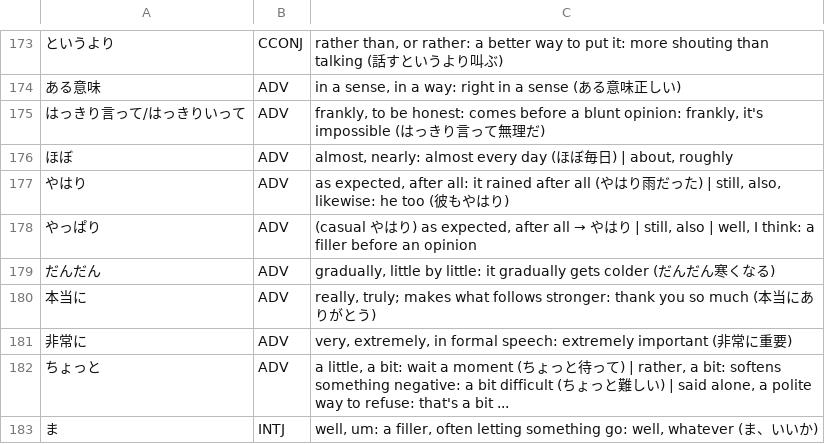
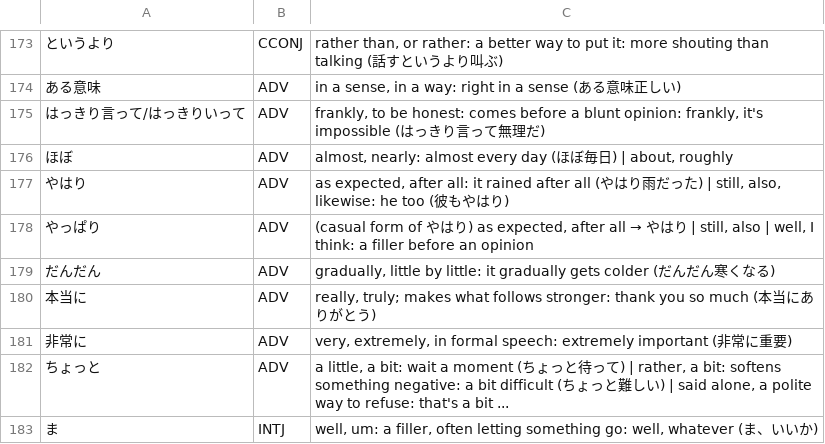
Before and after one commit to d0-lang/dict-server-ts, a TSV file: languages/ja/grammar.tsv, drawn as a sheet; only a part is shown, gaps mark what is left out; the diff covers the shown part only.

```diff
--- a/languages/ja/grammar.tsv
+++ b/languages/ja/grammar.tsv
@@ -177,3 +177,3 @@
 やはり	ADV	as expected, after all: it rained after all (やはり雨だった) | still, also, likewise: he too (彼もやはり)
-やっぱり	ADV	(casual やはり) as expected, after all → やはり | still, also | well, I think: a filler before an opinion
+やっぱり	ADV	(casual form of やはり) as expected, after all → やはり | still, also | well, I think: a filler before an opinion
 だんだん	ADV	gradually, little by little: it gradually gets colder (だんだん寒くなる)
```
Also changed, not shown: 18 edited cells elsewhere in this file.
